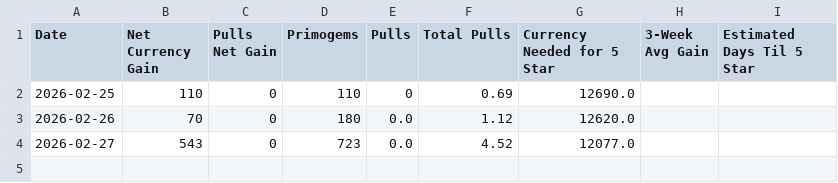
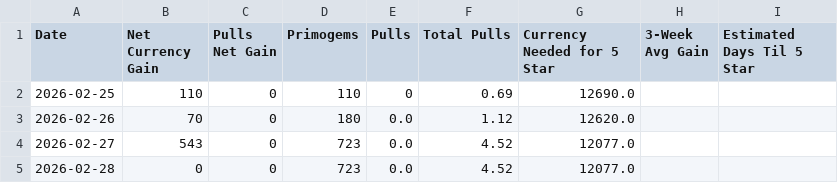
Before and after one commit to axelotlramen/axelotlramen.github.io, a CSV file: data/genshin_diary_log.csv, drawn as a sheet; the diff names each change by its address in the sheet, - before the commit and + after, or states it on an @@ line.

```diff
--- a/data/genshin_diary_log.csv
+++ b/data/genshin_diary_log.csv
+row 5: 2026-02-28 | 0 | 0 | 723 | 0.0 | 4.52 | 12077.0
```
Also changed, not shown: data/hsr_diary_log.csv, 1 other file.
